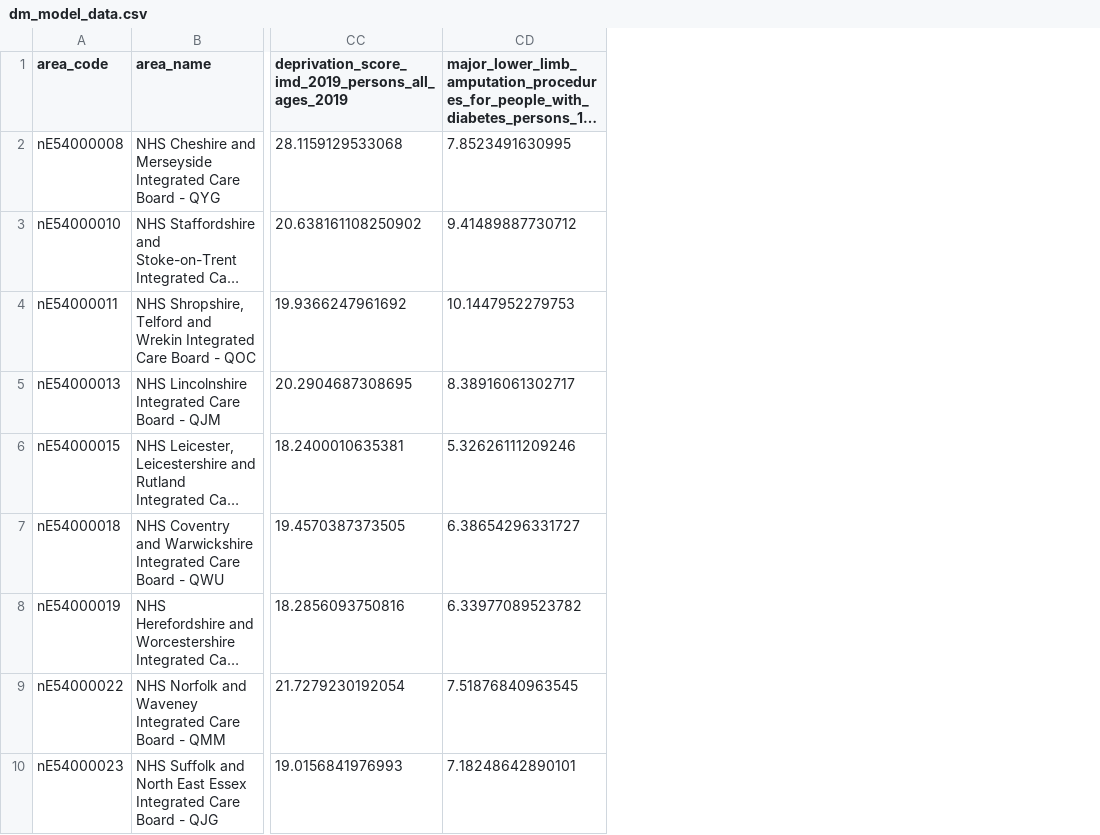
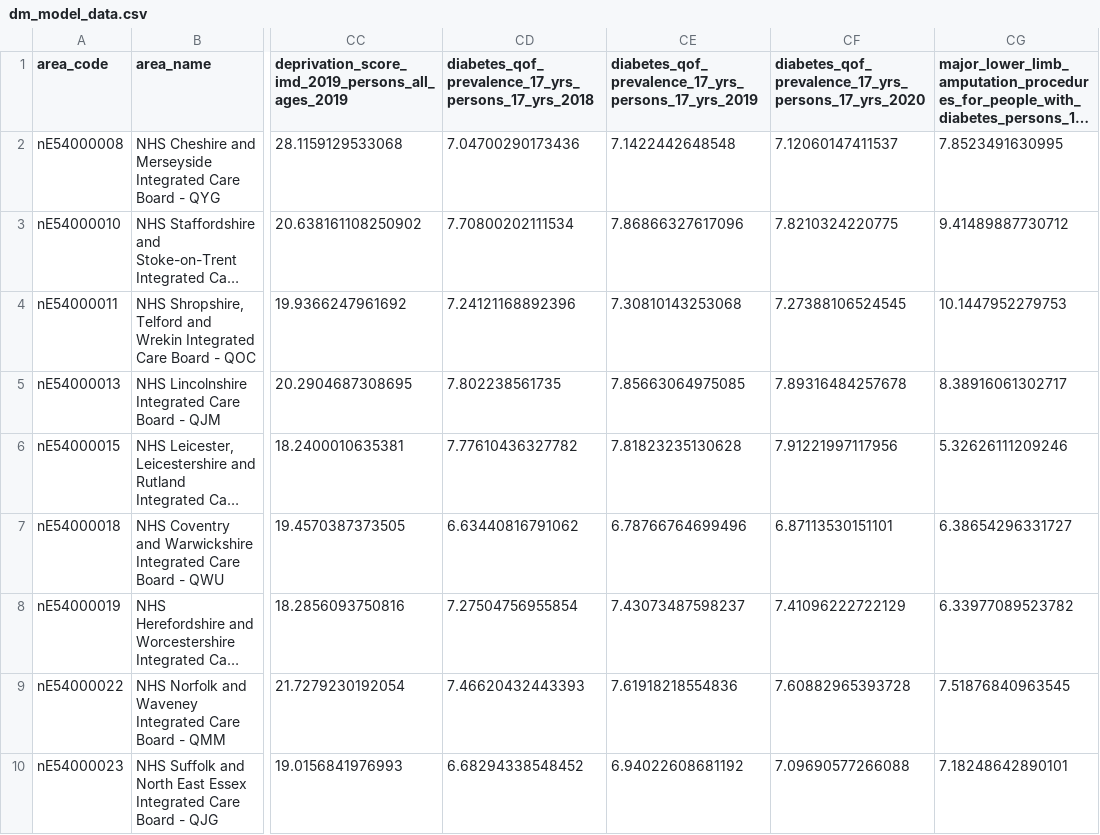
Before and after one commit to julianflowers/spha, a CSV file: dm_model_data.csv, drawn as a sheet; only a part is shown, gaps mark what is left out; long unchanged cells end in …; the diff names each change by its address in the sheet, - before the commit and + after, or states it on an @@ line.

```diff
--- a/dm_model_data.csv
+++ b/dm_model_data.csv
+column CD, rows 1-10: diabetes_qof_prevalence_17_yrs_persons_17_yrs_2018 | 7.04700290173436 | 7.70800202111534 | 7.24121168892396 | 7.802238561735 | 7.77610436327782 | 6.63440816791062 | 7.27504756955854 | 7.46620432443393 | 6.68294338548452
+column CE, rows 1-10: diabetes_qof_prevalence_17_yrs_persons_17_yrs_2019 | 7.1422442648548 | 7.86866327617096 | 7.30810143253068 | 7.85663064975085 | 7.81823235130628 | 6.78766764699496 | 7.43073487598237 | 7.61918218554836 | 6.94022608681192
+column CF, rows 1-10: diabetes_qof_prevalence_17_yrs_persons_17_yrs_2020 | 7.12060147411537 | 7.8210324220775 | 7.27388106524545 | 7.89316484257678 | 7.91221997117956 | 6.87113530151101 | 7.41096222722129 | 7.60882965393728 | 7.09690577266088
```
Also changed, not shown: dmmod_codebook.csv.
